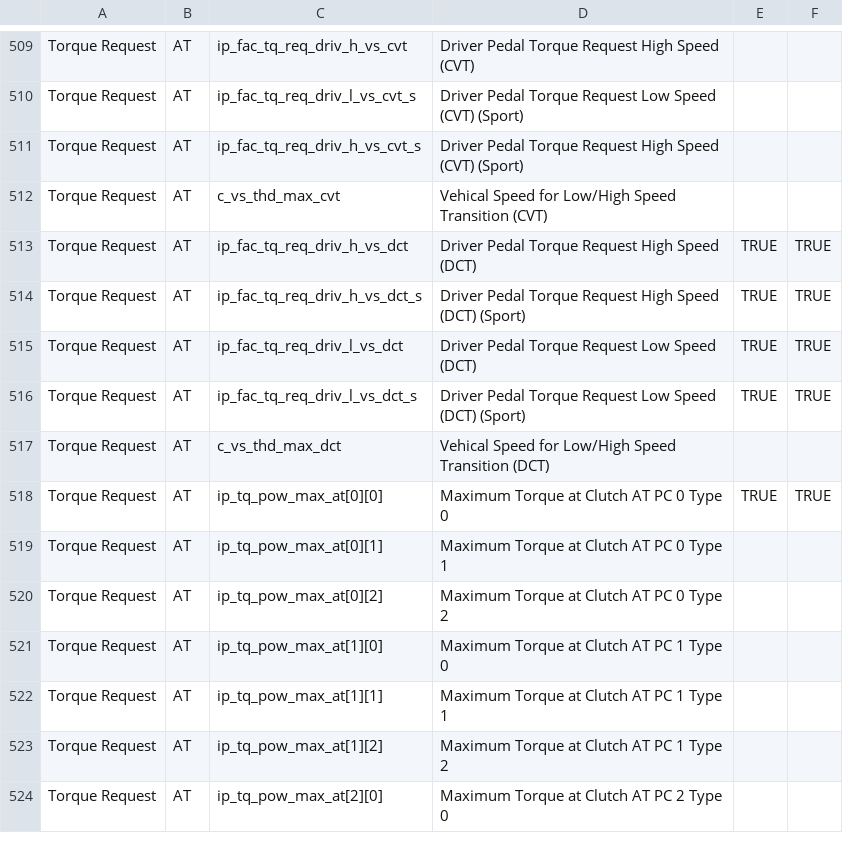
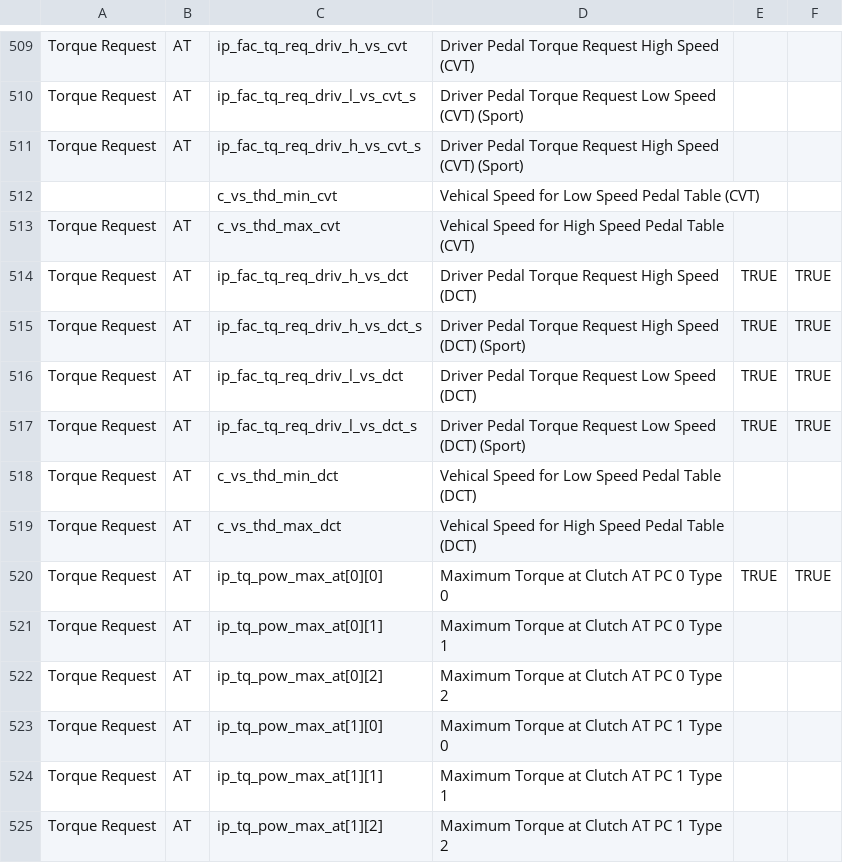
Before and after one commit to bri3d/a2l2xdf, a CSV file: a2l2xdf.csv, drawn as a sheet; only a part is shown, gaps mark what is left out; the shorter side is filled out with more unchanged rows.

Commit message:
Update a2l2xdf.csv
Added low speed transition tables

```diff
--- a/a2l2xdf.csv
+++ b/a2l2xdf.csv
@@ -511,3 +511,4 @@ Torque Request,AT,ip_fac_tq_req_driv_l_vs_cvt_s,Driver Pedal Torque Request Low
 Torque Request,AT,ip_fac_tq_req_driv_h_vs_cvt_s,Driver Pedal Torque Request High Speed (CVT) (Sport),,
-Torque Request,AT,c_vs_thd_max_cvt,Vehical Speed for Low/High Speed Transition (CVT),,
+,,c_vs_thd_min_cvt,Vehical Speed for Low Speed Pedal Table (CVT),,
+Torque Request,AT,c_vs_thd_max_cvt,Vehical Speed for High Speed Pedal Table (CVT),,
 Torque Request,AT,ip_fac_tq_req_driv_h_vs_dct,Driver Pedal Torque Request High Speed (DCT),TRUE,TRUE
@@ -516,3 +517,4 @@ Torque Request,AT,ip_fac_tq_req_driv_l_vs_dct,Driver Pedal Torque Request Low Sp
 Torque Request,AT,ip_fac_tq_req_driv_l_vs_dct_s,Driver Pedal Torque Request Low Speed (DCT) (Sport),TRUE,TRUE
-Torque Request,AT,c_vs_thd_max_dct,Vehical Speed for Low/High Speed Transition (DCT),,
+Torque Request,AT,c_vs_thd_min_dct,Vehical Speed for Low Speed Pedal Table (DCT),,
+Torque Request,AT,c_vs_thd_max_dct,Vehical Speed for High Speed Pedal Table (DCT),,
 Torque Request,AT,ip_tq_pow_max_at[0][0],Maximum Torque at Clutch AT PC 0 Type 0,TRUE,TRUE
```
